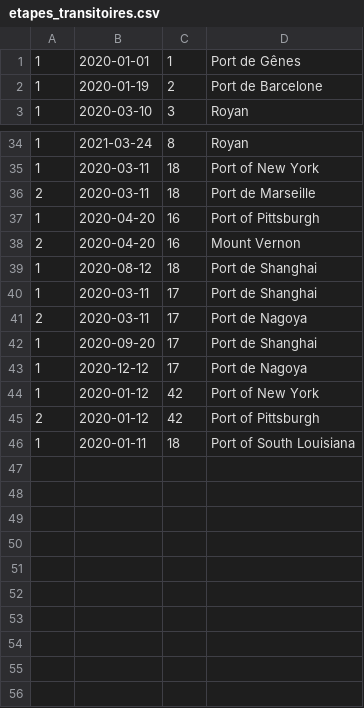
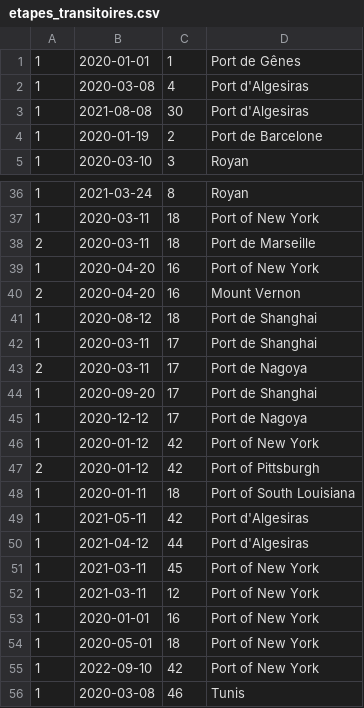
Before and after one commit to sscrane/BasesDeDonn-es, a CSV file: CSV_Fichiers/etapes_transitoires.csv, drawn as a sheet; only a part is shown, gaps mark what is left out.

```diff
--- a/CSV_Fichiers/etapes_transitoires.csv
+++ b/CSV_Fichiers/etapes_transitoires.csv
@@ -1,2 +1,4 @@
 1,2020-01-01,1,Port de Gênes
+1,2020-03-08,4,Port d'Algesiras
+1,2021-08-08,30,Port d'Algesiras
 1,2020-01-19,2,Port de Barcelone
@@ -36,3 +38,3 @@
 2,2020-03-11,18,Port de Marseille
-1,2020-04-20,16,Port of Pittsburgh
+1,2020-04-20,16,Port of New York
 2,2020-04-20,16,Mount Vernon
@@ -46 +48,9 @@
 1,2020-01-11,18,Port of South Louisiana
+1,2021-05-11,42,Port d'Algesiras
+1,2021-04-12,44,Port d'Algesiras
+1,2021-03-11,45,Port of New York
+1,2021-03-11,12,Port of New York
+1,2020-01-01,16,Port of New York
+1,2020-05-01,18,Port of New York
+1,2022-09-10,42,Port of New York
+1,2020-03-08,46,Tunis
```
Also changed, not shown: CSV_Fichiers/navire.csv, CSV_Fichiers/ports.csv, 4 other files.
